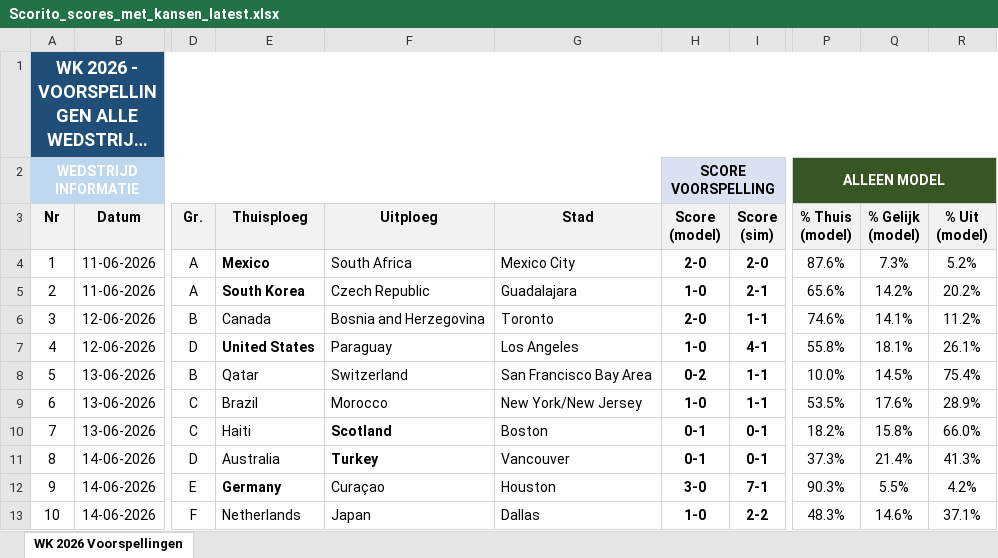
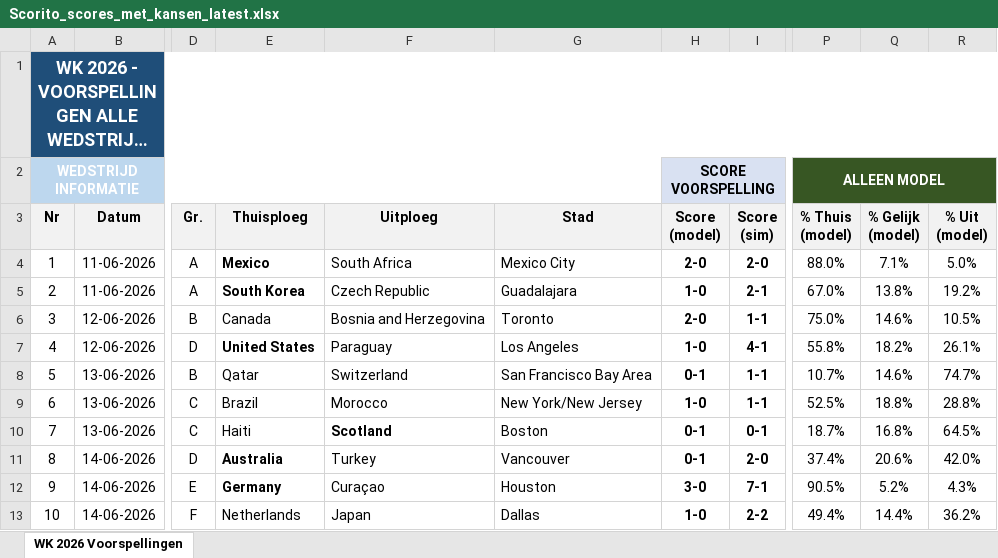
Before and after one commit to thomlaer/voetbal_prediction, an Excel workbook: github_vercel_app/public/files/Scorito_scores_met_kansen_latest.xlsx, sheet WK 2026 Voorspellingen, drawn as a sheet; only a part is shown, gaps mark what is left out; long unchanged cells end in …; values as stored, in another font and other column widths than the file's, no borders; the diff covers the shown part only; the diff names each change by its address in the sheet, - before the commit and + after, or states it on an @@ line.

```diff
--- a/github_vercel_app/public/files/Scorito_scores_met_kansen_latest.xlsx (sheet WK 2026 Voorspellingen)
+++ b/github_vercel_app/public/files/Scorito_scores_met_kansen_latest.xlsx (sheet WK 2026 Voorspellingen)
-P4 (% Thuis (model)): 87.6%
+P4 (% Thuis (model)): 88.0%
-Q4 (% Gelijk (model)): 7.3%
+Q4 (% Gelijk (model)): 7.1%
-R4 (% Uit (model)): 5.2%
+R4 (% Uit (model)): 5.0%
-P5 (% Thuis (model)): 65.6%
+P5 (% Thuis (model)): 67.0%
-Q5 (% Gelijk (model)): 14.2%
+Q5 (% Gelijk (model)): 13.8%
-R5 (% Uit (model)): 20.2%
+R5 (% Uit (model)): 19.2%
-P6 (% Thuis (model)): 74.6%
+P6 (% Thuis (model)): 75.0%
-Q6 (% Gelijk (model)): 14.1%
+Q6 (% Gelijk (model)): 14.6%
-R6 (% Uit (model)): 11.2%
+R6 (% Uit (model)): 10.5%
-Q7 (% Gelijk (model)): 18.1%
+Q7 (% Gelijk (model)): 18.2%
-H8 (Score (model)): 0-2
+H8 (Score (model)): 0-1
-P8 (% Thuis (model)): 10.0%
+P8 (% Thuis (model)): 10.7%
-Q8 (% Gelijk (model)): 14.5%
+Q8 (% Gelijk (model)): 14.6%
-R8 (% Uit (model)): 75.4%
+R8 (% Uit (model)): 74.7%
-P9 (% Thuis (model)): 53.5%
+P9 (% Thuis (model)): 52.5%
-Q9 (% Gelijk (model)): 17.6%
+Q9 (% Gelijk (model)): 18.8%
-R9 (% Uit (model)): 28.9%
+R9 (% Uit (model)): 28.8%
-P10 (% Thuis (model)): 18.2%
+P10 (% Thuis (model)): 18.7%
-Q10 (% Gelijk (model)): 15.8%
+Q10 (% Gelijk (model)): 16.8%
-R10 (% Uit (model)): 66.0%
+R10 (% Uit (model)): 64.5%
-E11 bold: off
+E11 bold: on
-F11 bold: on
+F11 bold: off
-I11 (Score (sim)): 0-1
+I11 (Score (sim)): 2-0
-P11 (% Thuis (model)): 37.3%
+P11 (% Thuis (model)): 37.4%
-Q11 (% Gelijk (model)): 21.4%
+Q11 (% Gelijk (model)): 20.6%
-R11 (% Uit (model)): 41.3%
+R11 (% Uit (model)): 42.0%
-P12 (% Thuis (model)): 90.3%
+P12 (% Thuis (model)): 90.5%
-Q12 (% Gelijk (model)): 5.5%
+Q12 (% Gelijk (model)): 5.2%
-R12 (% Uit (model)): 4.2%
+R12 (% Uit (model)): 4.3%
-P13 (% Thuis (model)): 48.3%
+P13 (% Thuis (model)): 49.4%
-Q13 (% Gelijk (model)): 14.6%
+Q13 (% Gelijk (model)): 14.4%
-R13 (% Uit (model)): 37.1%
+R13 (% Uit (model)): 36.2%
```
Also changed, not shown: 507 edited cells and cell formats elsewhere in this sheet, github_vercel_app/public/files/Scorito_scores_puur_latest.xlsx, github_vercel_app/public/files/WK2026_Voorspellingen_latest.xlsx, 9 other files.
